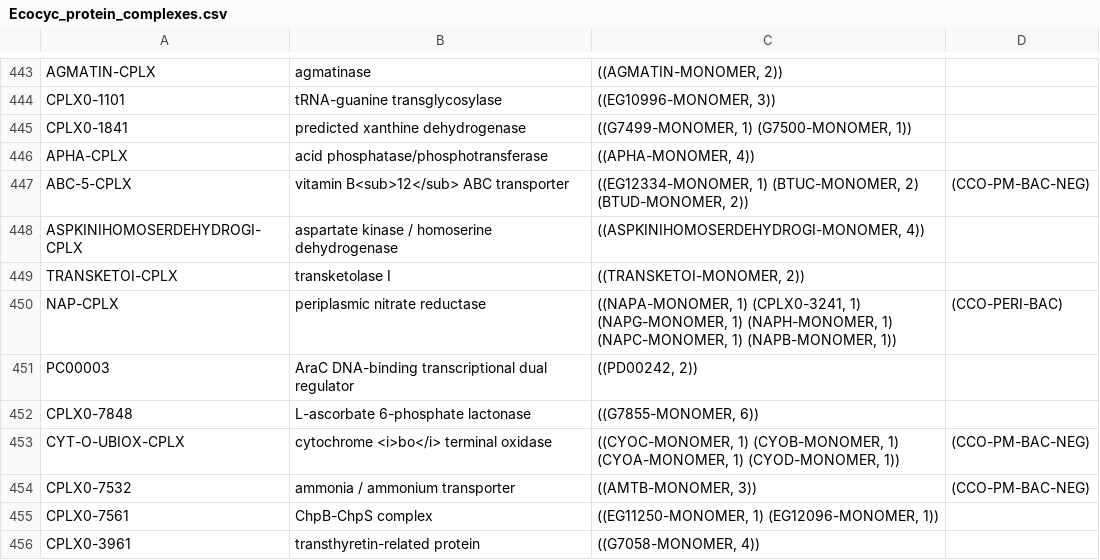
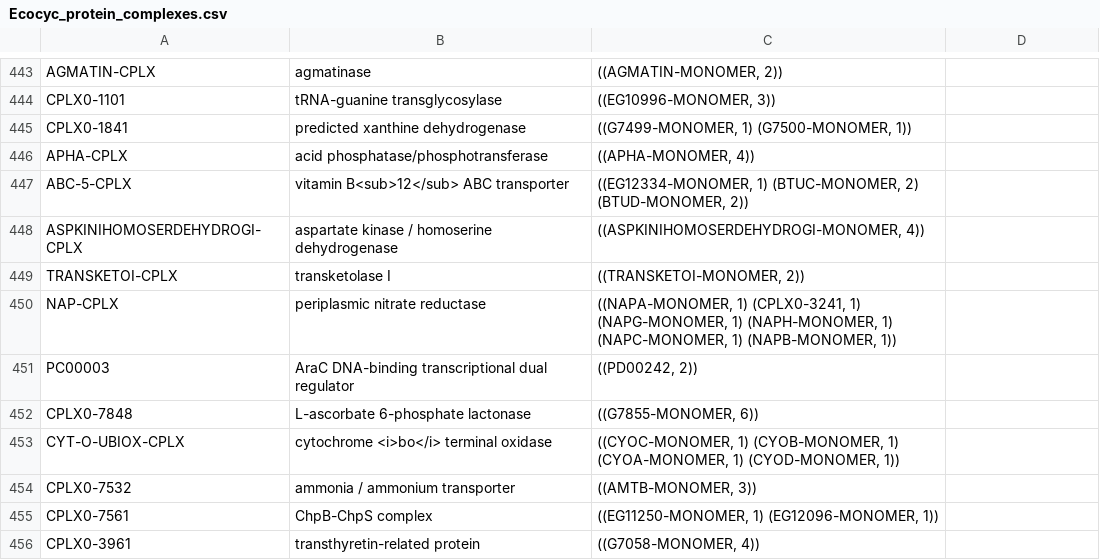
Before and after one commit to CovertLab/WholeCellEcoliRelease, a CSV file: data/raw/Ecocyc_protein_complexes.csv, drawn as a sheet; only a part is shown, gaps mark what is left out; the diff covers the shown part only.

```diff
--- a/data/raw/Ecocyc_protein_complexes.csv
+++ b/data/raw/Ecocyc_protein_complexes.csv
@@ -447 +447 @@ APHA-CPLX	acid phosphatase/phosphotransferase	((APHA-MONOMER, 4))
-ABC-5-CPLX	vitamin B<sub>12</sub> ABC transporter	((EG12334-MONOMER, 1) (BTUC-MONOMER, 2) (BTUD-MONOMER, 2))	(CCO-PM-BAC-NEG)
+ABC-5-CPLX	vitamin B<sub>12</sub> ABC transporter	((EG12334-MONOMER, 1) (BTUC-MONOMER, 2) (BTUD-MONOMER, 2))
@@ -450 +450 @@ TRANSKETOI-CPLX	transketolase I	((TRANSKETOI-MONOMER, 2))
-NAP-CPLX	periplasmic nitrate reductase	((NAPA-MONOMER, 1) (CPLX0-3241, 1) (NAPG-MONOMER, 1) (NAPH-MONOMER, 1) (NAPC-MONOMER, 1) (NAPB-MONOMER, 1))	(CCO-PERI-BAC)
+NAP-CPLX	periplasmic nitrate reductase	((NAPA-MONOMER, 1) (CPLX0-3241, 1) (NAPG-MONOMER, 1) (NAPH-MONOMER, 1) (NAPC-MONOMER, 1) (NAPB-MONOMER, 1))
@@ -453,2 +453,2 @@ CPLX0-7848	L-ascorbate 6-phosphate lactonase	((G7855-MONOMER, 6))
-CYT-O-UBIOX-CPLX	cytochrome <i>bo</i> terminal oxidase	((CYOC-MONOMER, 1) (CYOB-MONOMER, 1) (CYOA-MONOMER, 1) (CYOD-MONOMER, 1))	(CCO-PM-BAC-NEG)
-CPLX0-7532	ammonia / ammonium transporter	((AMTB-MONOMER, 3))	(CCO-PM-BAC-NEG)
+CYT-O-UBIOX-CPLX	cytochrome <i>bo</i> terminal oxidase	((CYOC-MONOMER, 1) (CYOB-MONOMER, 1) (CYOA-MONOMER, 1) (CYOD-MONOMER, 1))
+CPLX0-7532	ammonia / ammonium transporter	((AMTB-MONOMER, 3))
```
Also changed, not shown: 148 edited cells elsewhere in this file.
